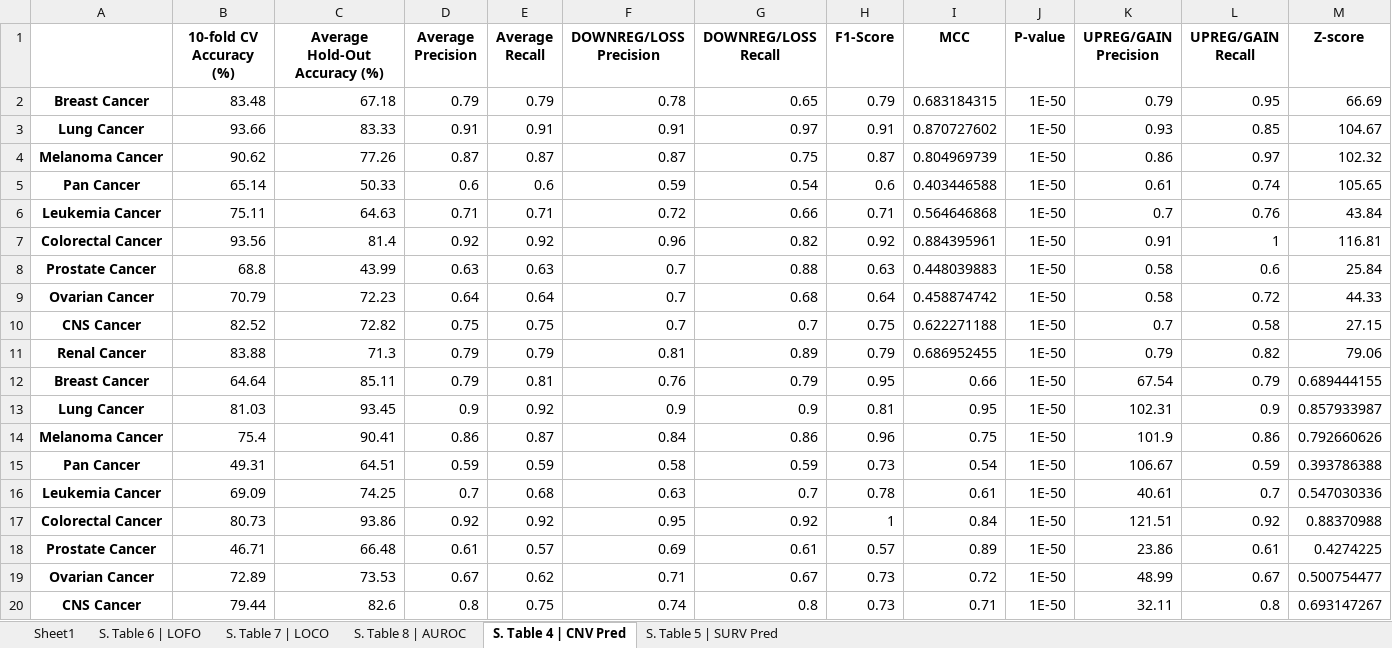
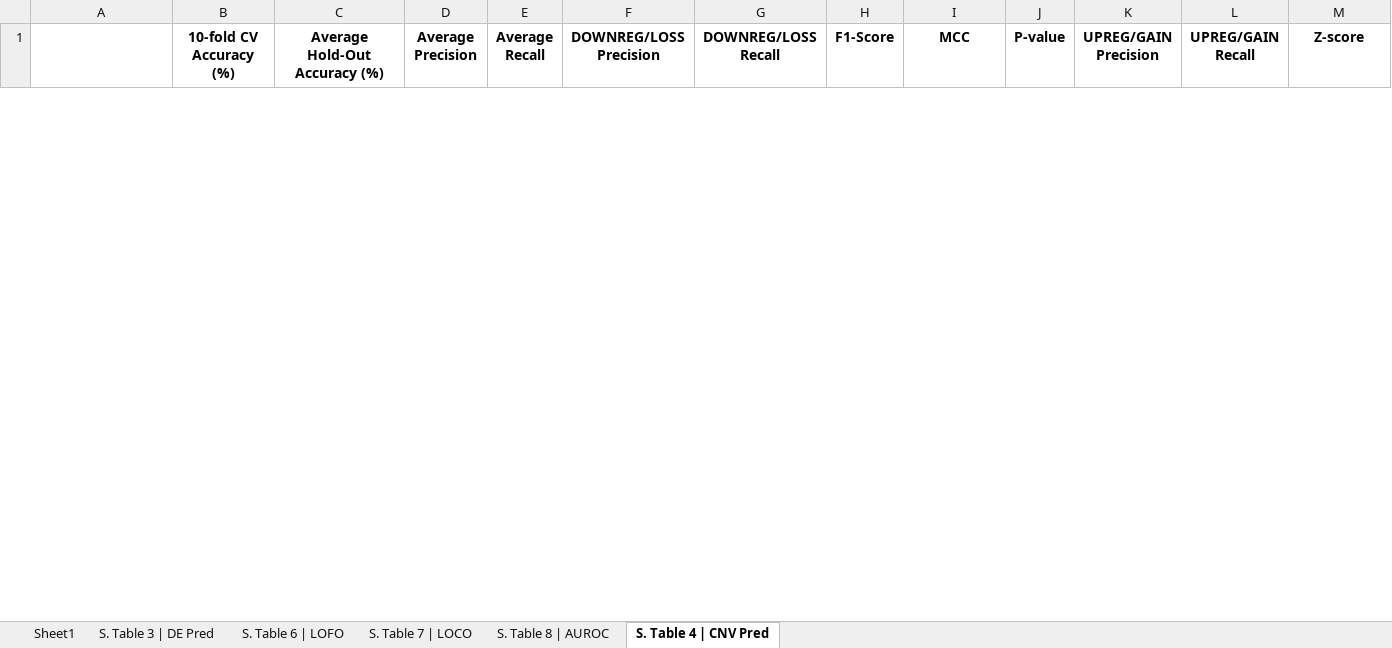
Before and after one commit to sriram-lab/MetOncoFit, an Excel workbook: output/Tables/SI.xlsx, sheet S. Table 4 | CNV Pred, drawn as a sheet; only a part is shown; values as stored, in another font and other column widths than the file's, no borders; removed rows and columns are numbered as before the commit, all else as after; the diff covers the shown part only; the diff names each change by its address in the sheet, - before the commit and + after, or states it on an @@ line.

```diff
--- a/output/Tables/SI.xlsx (sheet S. Table 4 | CNV Pred)
+++ b/output/Tables/SI.xlsx (sheet S. Table 4 | CNV Pred)
-sheet tab: S. Table 5 | SURV Pred
+sheet tab: S. Table 3 | DE Pred
-row 2: Breast Cancer | 83.48 | 67.18 | 0.79 | 0.79 | 0.78 | 0.65 | 0.79 | 0.683184315 | 1E-50 | 0.79 | 0.95 | 66.69
-row 3: Lung Cancer | 93.66 | 83.33 | 0.91 | 0.91 | 0.91 | 0.97 | 0.91 | 0.870727602 | 1E-50 | 0.93 | 0.85 | 104.67
-row 4: Melanoma Cancer | 90.62 | 77.26 | 0.87 | 0.87 | 0.87 | 0.75 | 0.87 | 0.804969739 | 1E-50 | 0.86 | 0.97 | 102.32
-row 5: Pan Cancer | 65.14 | 50.33 | 0.6 | 0.6 | 0.59 | 0.54 | 0.6 | 0.403446588 | 1E-50 | 0.61 | 0.74 | 105.65
-row 6: Leukemia Cancer | 75.11 | 64.63 | 0.71 | 0.71 | 0.72 | 0.66 | 0.71 | 0.564646868 | 1E-50 | 0.7 | 0.76 | 43.84
-row 7: Colorectal Cancer | 93.56 | 81.4 | 0.92 | 0.92 | 0.96 | 0.82 | 0.92 | 0.884395961 | 1E-50 | 0.91 | 1 | 116.81
-row 8: Prostate Cancer | 68.8 | 43.99 | 0.63 | 0.63 | 0.7 | 0.88 | 0.63 | 0.448039883 | 1E-50 | 0.58 | 0.6 | 25.84
-row 9: Ovarian Cancer | 70.79 | 72.23 | 0.64 | 0.64 | 0.7 | 0.68 | 0.64 | 0.458874742 | 1E-50 | 0.58 | 0.72 | 44.33
-row 10: CNS Cancer | 82.52 | 72.82 | 0.75 | 0.75 | 0.7 | 0.7 | 0.75 | 0.622271188 | 1E-50 | 0.7 | 0.58 | 27.15
-row 11: Renal Cancer | 83.88 | 71.3 | 0.79 | 0.79 | 0.81 | 0.89 | 0.79 | 0.686952455 | 1E-50 | 0.79 | 0.82 | 79.06
-row 12: Breast Cancer | 64.64 | 85.11 | 0.79 | 0.81 | 0.76 | 0.79 | 0.95 | 0.66 | 1E-50 | 67.54 | 0.79 | 0.689444155
-row 13: Lung Cancer | 81.03 | 93.45 | 0.9 | 0.92 | 0.9 | 0.9 | 0.81 | 0.95 | 1E-50 | 102.31 | 0.9 | 0.857933987
-row 14: Melanoma Cancer | 75.4 | 90.41 | 0.86 | 0.87 | 0.84 | 0.86 | 0.96 | 0.75 | 1E-50 | 101.9 | 0.86 | 0.792660626
-row 15: Pan Cancer | 49.31 | 64.51 | 0.59 | 0.59 | 0.58 | 0.59 | 0.73 | 0.54 | 1E-50 | 106.67 | 0.59 | 0.393786388
-row 16: Leukemia Cancer | 69.09 | 74.25 | 0.7 | 0.68 | 0.63 | 0.7 | 0.78 | 0.61 | 1E-50 | 40.61 | 0.7 | 0.547030336
-row 17: Colorectal Cancer | 80.73 | 93.86 | 0.92 | 0.92 | 0.95 | 0.92 | 1 | 0.84 | 1E-50 | 121.51 | 0.92 | 0.88370988
-row 18: Prostate Cancer | 46.71 | 66.48 | 0.61 | 0.57 | 0.69 | 0.61 | 0.57 | 0.89 | 1E-50 | 23.86 | 0.61 | 0.4274225
-row 19: Ovarian Cancer | 72.89 | 73.53 | 0.67 | 0.62 | 0.71 | 0.67 | 0.73 | 0.72 | 1E-50 | 48.99 | 0.67 | 0.500754477
-row 20: CNS Cancer | 79.44 | 82.6 | 0.8 | 0.75 | 0.74 | 0.8 | 0.73 | 0.71 | 1E-50 | 32.11 | 0.8 | 0.693147267
```
Also changed, not shown: 1 added row and 1 removed row elsewhere in this sheet, sheet S. Table 7 | LOCO, sheet S. Table 6 | LOFO, sheet S. Table 8 | AUROC, 31 other files.
